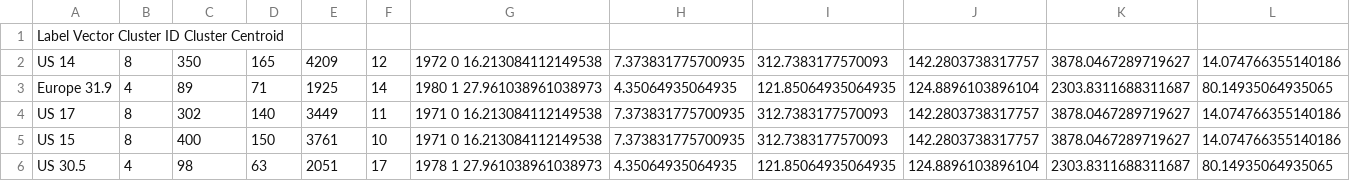
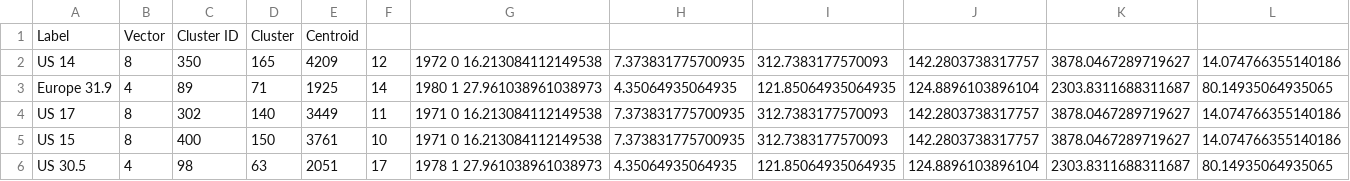
Before and after one commit to Tikesh01/Sem2ndProjectQuantumC, a CSV file: userFiles/output.csv, drawn as a sheet; only a part is shown; removed rows and columns are numbered as before the commit, all else as after; rows hold the shown columns only; the diff names each change by its address in the sheet, - before the commit and + after, or states it on an @@ line.

```diff
--- a/userFiles/output.csv
+++ b/userFiles/output.csv
-row 1: Label Vector Cluster ID Cluster Centroid
+row 1: Label | Vector | Cluster ID | Cluster | Centroid
```
Also changed, not shown: 4 other files.
